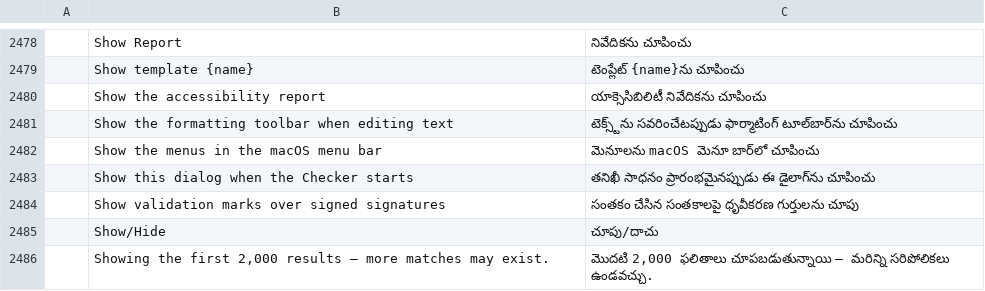
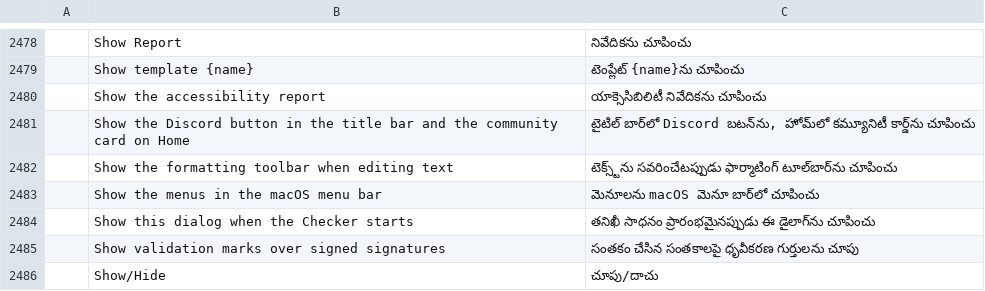
Before and after one commit to BBQ-MAN/craft-i18n, a TSV file: locales/te/pdfcraft.tsv, drawn as a sheet; only a part is shown, gaps mark what is left out; the shorter side is filled out with more unchanged rows; the diff names each change by its address in the sheet, - before the commit and + after, or states it on an @@ line.

```diff
--- a/locales/te/pdfcraft.tsv
+++ b/locales/te/pdfcraft.tsv
+row 2481:  | Show the Discord button in the title bar and the community card on Home | టైటిల్ బార్‌లో Discord బటన్‌ను, హోమ్‌లో కమ్యూనిటీ కార్డ్‌ను చూపించు
```
Also changed, not shown: locales/bg/pdfcraft.tsv, locales/el/pdfcraft.tsv, 31 other files.
